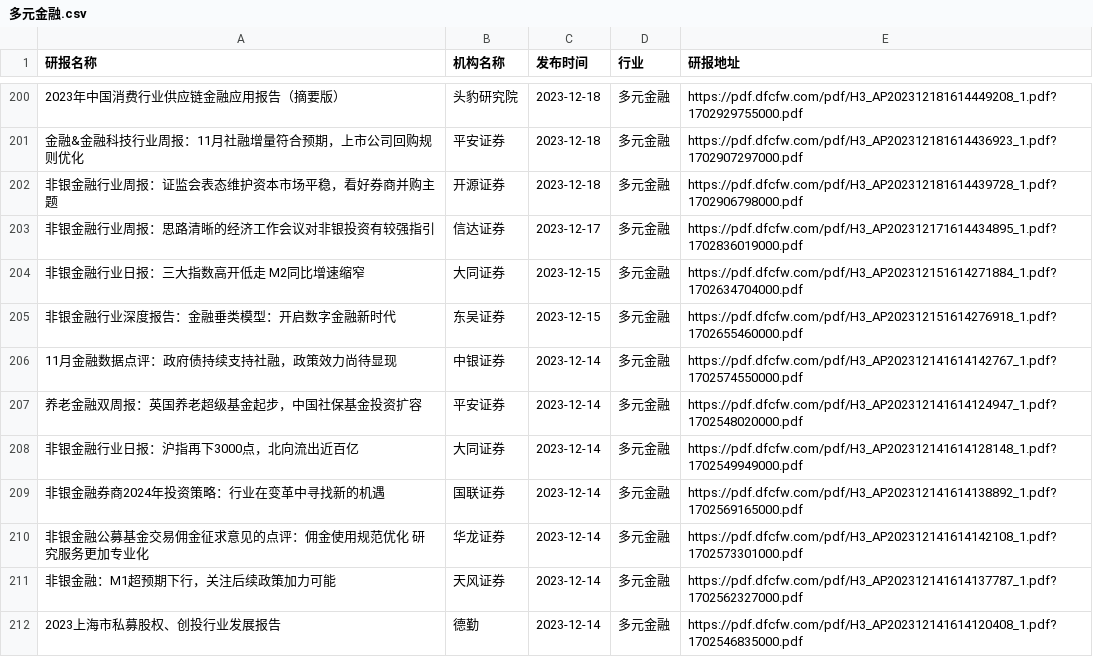
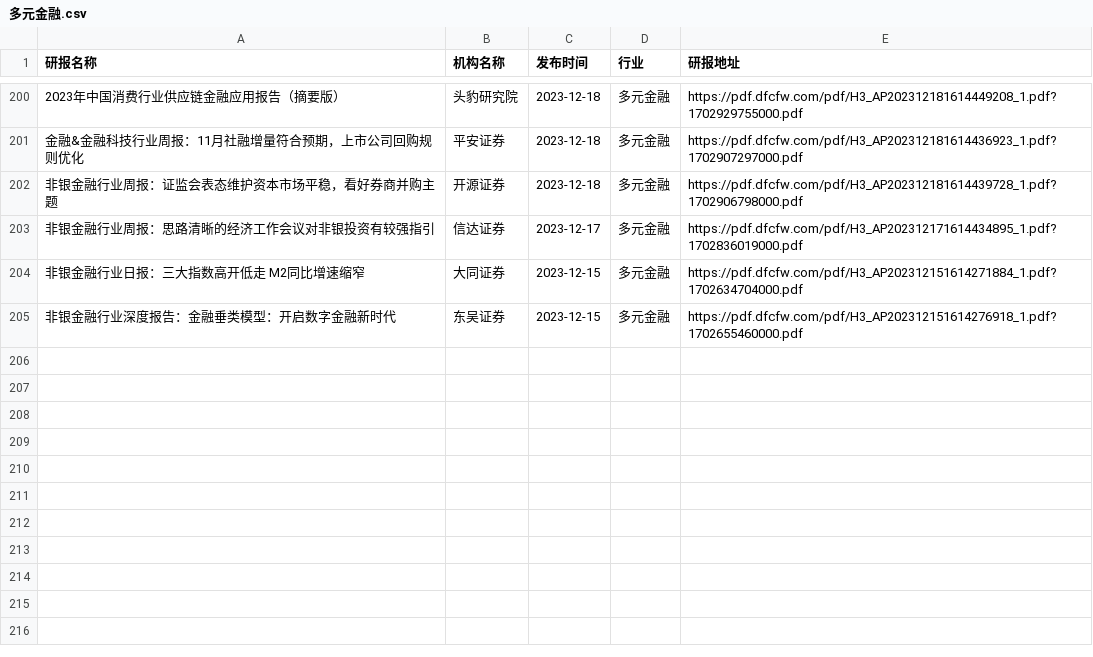
Before and after one commit to manymore13/report, a CSV file: eastmoney/多元金融.csv, drawn as a sheet; only a part is shown, gaps mark what is left out; the diff names each change by its address in the sheet, - before the commit and + after, or states it on an @@ line.

```diff
--- a/eastmoney/多元金融.csv
+++ b/eastmoney/多元金融.csv
-row 206: 11月金融数据点评：政府债持续支持社融，政策效力尚待显现 | 中银证券 | 2023-12-14 | 多元金融 | https://pdf.dfcfw.com/pdf/H3_AP202312141614142767_1.pdf?1702574550000.pdf
-row 207: 养老金融双周报：英国养老超级基金起步，中国社保基金投资扩容 | 平安证券 | 2023-12-14 | 多元金融 | https://pdf.dfcfw.com/pdf/H3_AP202312141614124947_1.pdf?1702548020000.pdf
-row 208: 非银金融行业日报：沪指再下3000点，北向流出近百亿 | 大同证券 | 2023-12-14 | 多元金融 | https://pdf.dfcfw.com/pdf/H3_AP202312141614128148_1.pdf?1702549949000.pdf
-row 209: 非银金融券商2024年投资策略：行业在变革中寻找新的机遇 | 国联证券 | 2023-12-14 | 多元金融 | https://pdf.dfcfw.com/pdf/H3_AP202312141614138892_1.pdf?1702569165000.pdf
-row 210: 非银金融公募基金交易佣金征求意见的点评：佣金使用规范优化 研究服务更加专业化 | 华龙证券 | 2023-12-14 | 多元金融 | https://pdf.dfcfw.com/pdf/H3_AP202312141614142108_1.pdf?1702573301000.pdf
-row 211: 非银金融：M1超预期下行，关注后续政策加力可能 | 天风证券 | 2023-12-14 | 多元金融 | https://pdf.dfcfw.com/pdf/H3_AP202312141614137787_1.pdf?1702562327000.pdf
-row 212: 2023上海市私募股权、创投行业发展报告 | 德勤 | 2023-12-14 | 多元金融 | https://pdf.dfcfw.com/pdf/H3_AP202312141614120408_1.pdf?1702546835000.pdf
```
Also changed, not shown: eastmoney/互联网服务.csv, eastmoney/半导体.csv, 49 other files.
